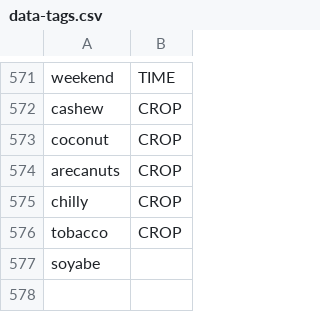
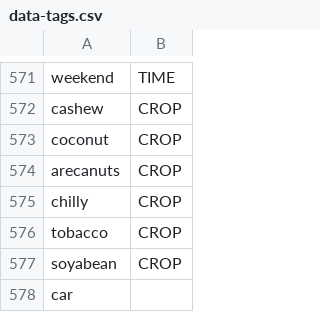
Before and after one commit to cutegirl520/SmartFarm-Assistant-NLP-ANN, a CSV file: datasets/data-tags.csv, drawn as a sheet; only a part is shown, gaps mark what is left out.

```diff
--- a/datasets/data-tags.csv
+++ b/datasets/data-tags.csv
@@ -576,2 +576,3 @@ chilly,CROP
 tobacco,CROP
-soyabe
+soyabean,CROP
+car
```
